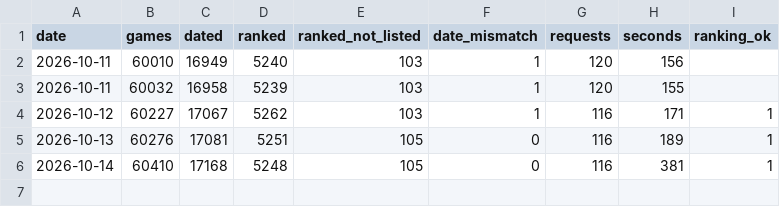
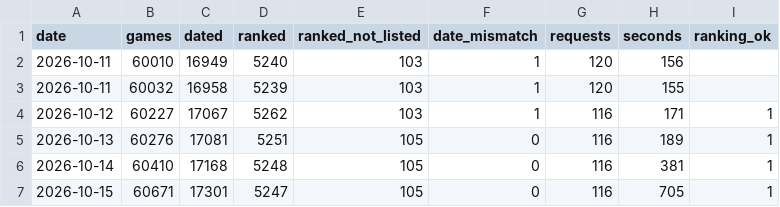
Before and after one commit to wyc79/steam-launch-window, a CSV file: upcoming/runs.csv, drawn as a sheet; the diff names each change by its address in the sheet, - before the commit and + after, or states it on an @@ line.

```diff
--- a/upcoming/runs.csv
+++ b/upcoming/runs.csv
+row 7: 2026-10-15 | 60671 | 17301 | 5247 | 105 | 0 | 116 | 705 | 1
```
Also changed, not shown: 2 other files.
